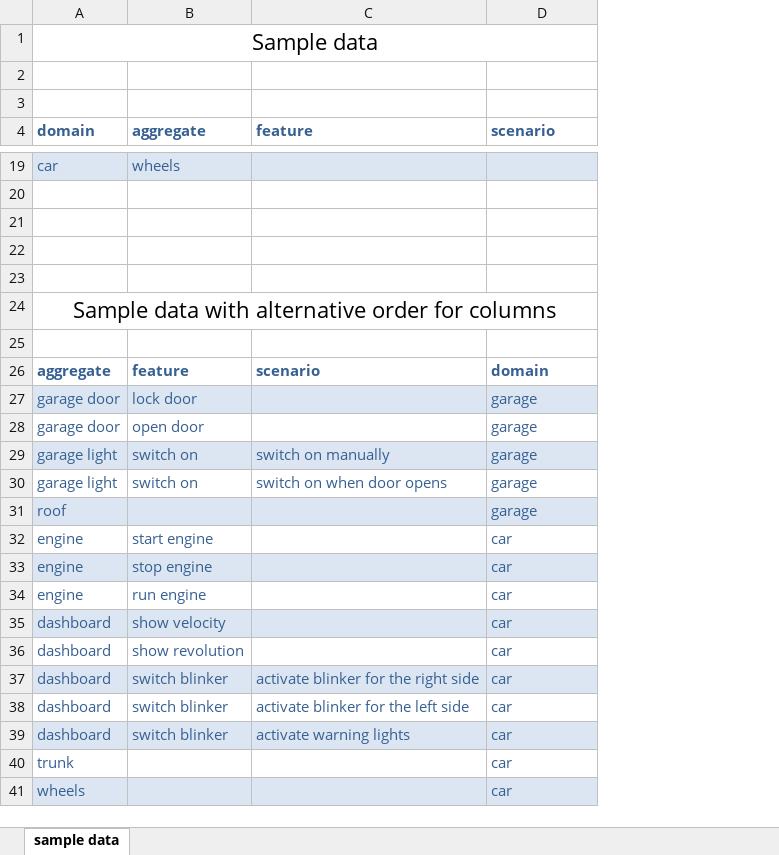
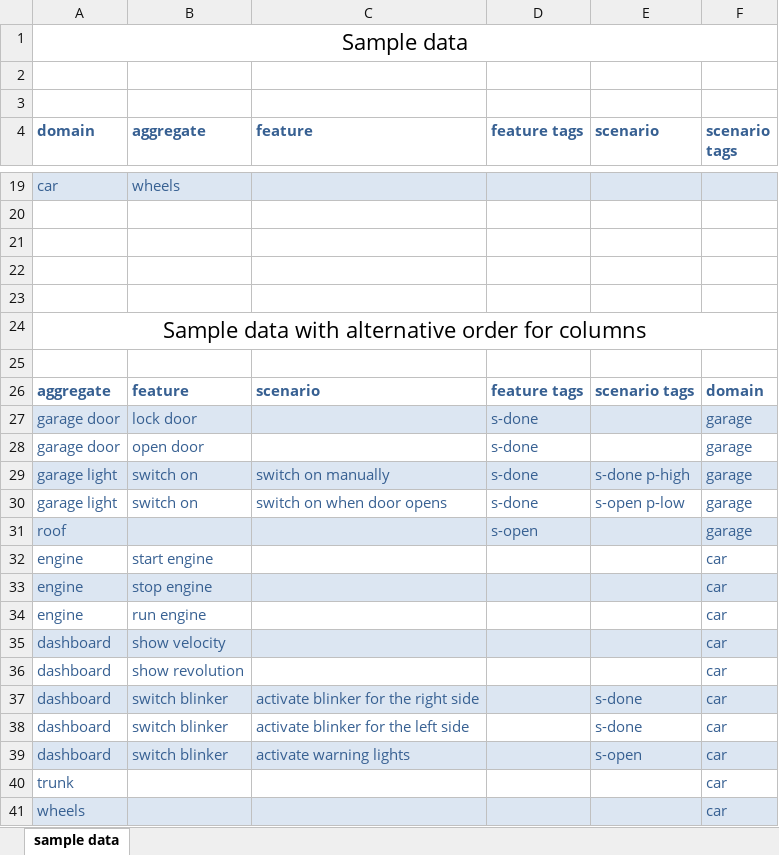
Before and after one commit to mckryton/table2features, an Excel workbook: table2features.xlsm, sheet sample data, drawn as a sheet; only a part is shown, gaps mark what is left out; values as stored, in another font and other column widths than the file's, no borders; addresses are those after the commit; the diff names each change by its address in the sheet, - before the commit and + after, or states it on an @@ line.

Commit message:
feature export feature and scenario tags added

```diff
--- a/table2features.xlsm (sheet sample data)
+++ b/table2features.xlsm (sheet sample data)
+column D (feature tags), rows 26-31: feature tags | s-done | s-done | s-done | s-done | s-open
+column F (scenario tags), rows 26-41: domain | garage | garage | garage | garage | garage | car | car | car | car | car | car | car | car | car | car
-E26 (scenario): domain
+E26 (scenario): scenario tags
-E27:E28 (scenario): garage
+E27:E28 (scenario): (empty)
-E29 (scenario): garage
+E29 (scenario): s-done p-high
-E30 (scenario): garage
+E30 (scenario): s-open p-low
-E31 (scenario): garage
+E31 (scenario): (empty)
-E32:E36 (scenario): car
+E32:E36 (scenario): (empty)
-E37:E38 (scenario): car
+E37:E38 (scenario): s-done
-E39 (scenario): car
+E39 (scenario): s-open
-E40:E41 (scenario): car
+E40:E41 (scenario): (empty)
```
Also changed, not shown: 1 other file.
